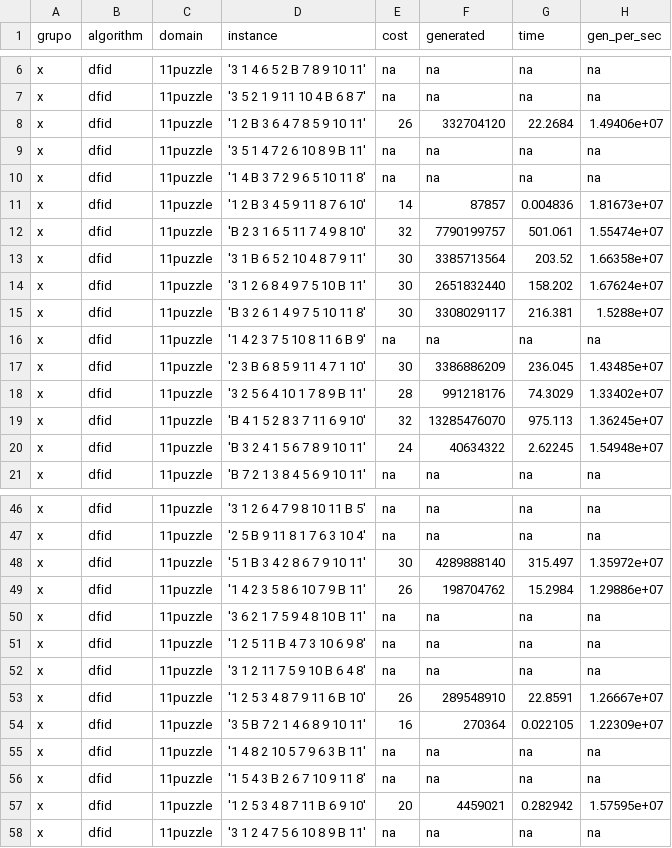
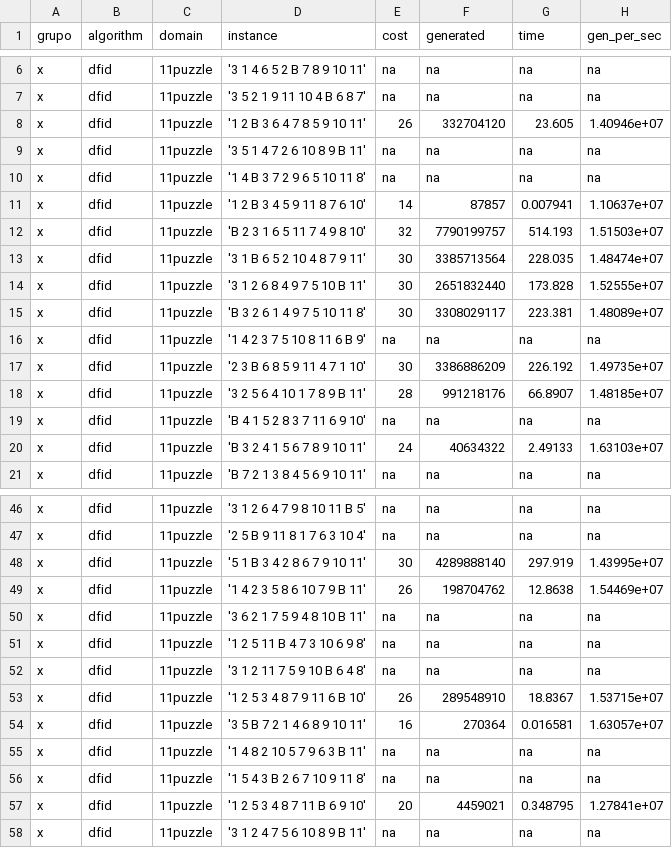
Before and after one commit to MrZyrus/AI-of-Love, a CSV file: Proyecto1 - IA/psvn-for-ci5437/Act3/11puzzle.csv, drawn as a sheet; only a part is shown, gaps mark what is left out; the diff covers the shown part only.

Commit message:
Fixed 11puzzle.csv

```diff
--- a/Proyecto1 - IA/psvn-for-ci5437/Act3/11puzzle.csv
+++ b/Proyecto1 - IA/psvn-for-ci5437/Act3/11puzzle.csv
@@ -7,15 +7,15 @@ x, dfid, 11puzzle, '3 1 4 6 5 2 B 7 8 9 10 11', na, na, na, na
 x, dfid, 11puzzle, '3 5 2 1 9 11 10 4 B 6 8 7', na, na, na, na
-x, dfid, 11puzzle, '1 2 B 3 6 4 7 8 5 9 10 11', 26, 332704120, 22.2684, 1.49406e+07
+x, dfid, 11puzzle, '1 2 B 3 6 4 7 8 5 9 10 11', 26, 332704120, 23.605, 1.40946e+07
 x, dfid, 11puzzle, '3 5 1 4 7 2 6 10 8 9 B 11', na, na, na, na
 x, dfid, 11puzzle, '1 4 B 3 7 2 9 6 5 10 11 8', na, na, na, na
-x, dfid, 11puzzle, '1 2 B 3 4 5 9 11 8 7 6 10', 14, 87857, 0.004836, 1.81673e+07
-x, dfid, 11puzzle, 'B 2 3 1 6 5 11 7 4 9 8 10', 32, 7790199757, 501.061, 1.55474e+07
-x, dfid, 11puzzle, '3 1 B 6 5 2 10 4 8 7 9 11', 30, 3385713564, 203.52, 1.66358e+07
-x, dfid, 11puzzle, '3 1 2 6 8 4 9 7 5 10 B 11', 30, 2651832440, 158.202, 1.67624e+07
-x, dfid, 11puzzle, 'B 3 2 6 1 4 9 7 5 10 11 8', 30, 3308029117, 216.381, 1.5288e+07
+x, dfid, 11puzzle, '1 2 B 3 4 5 9 11 8 7 6 10', 14, 87857, 0.007941, 1.10637e+07
+x, dfid, 11puzzle, 'B 2 3 1 6 5 11 7 4 9 8 10', 32, 7790199757, 514.193, 1.51503e+07
+x, dfid, 11puzzle, '3 1 B 6 5 2 10 4 8 7 9 11', 30, 3385713564, 228.035, 1.48474e+07
+x, dfid, 11puzzle, '3 1 2 6 8 4 9 7 5 10 B 11', 30, 2651832440, 173.828, 1.52555e+07
+x, dfid, 11puzzle, 'B 3 2 6 1 4 9 7 5 10 11 8', 30, 3308029117, 223.381, 1.48089e+07
 x, dfid, 11puzzle, '1 4 2 3 7 5 10 8 11 6 B 9', na, na, na, na
-x, dfid, 11puzzle, '2 3 B 6 8 5 9 11 4 7 1 10', 30, 3386886209, 236.045, 1.43485e+07
-x, dfid, 11puzzle, '3 2 5 6 4 10 1 7 8 9 B 11', 28, 991218176, 74.3029, 1.33402e+07
-x, dfid, 11puzzle, 'B 4 1 5 2 8 3 7 11 6 9 10', 32, 13285476070, 975.113, 1.36245e+07
-x, dfid, 11puzzle, 'B 3 2 4 1 5 6 7 8 9 10 11', 24, 40634322, 2.62245, 1.54948e+07
+x, dfid, 11puzzle, '2 3 B 6 8 5 9 11 4 7 1 10', 30, 3386886209, 226.192, 1.49735e+07
+x, dfid, 11puzzle, '3 2 5 6 4 10 1 7 8 9 B 11', 28, 991218176, 66.8907, 1.48185e+07
+x, dfid, 11puzzle, 'B 4 1 5 2 8 3 7 11 6 9 10', na, na, na, na
+x, dfid, 11puzzle, 'B 3 2 4 1 5 6 7 8 9 10 11', 24, 40634322, 2.49133, 1.63103e+07
 x, dfid, 11puzzle, 'B 7 2 1 3 8 4 5 6 9 10 11', na, na, na, na
@@ -47,4 +47,4 @@ x, dfid, 11puzzle, '3 1 2 6 4 7 9 8 10 11 B 5', na, na, na, na
 x, dfid, 11puzzle, '2 5 B 9 11 8 1 7 6 3 10 4', na, na, na, na
-x, dfid, 11puzzle, '5 1 B 3 4 2 8 6 7 9 10 11', 30, 4289888140, 315.497, 1.35972e+07
-x, dfid, 11puzzle, '1 4 2 3 5 8 6 10 7 9 B 11', 26, 198704762, 15.2984, 1.29886e+07
+x, dfid, 11puzzle, '5 1 B 3 4 2 8 6 7 9 10 11', 30, 4289888140, 297.919, 1.43995e+07
+x, dfid, 11puzzle, '1 4 2 3 5 8 6 10 7 9 B 11', 26, 198704762, 12.8638, 1.54469e+07
 x, dfid, 11puzzle, '3 6 2 1 7 5 9 4 8 10 B 11', na, na, na, na
@@ -52,7 +52,7 @@ x, dfid, 11puzzle, '1 2 5 11 B 4 7 3 10 6 9 8', na, na, na, na
 x, dfid, 11puzzle, '3 1 2 11 7 5 9 10 B 6 4 8', na, na, na, na
-x, dfid, 11puzzle, '1 2 5 3 4 8 7 9 11 6 B 10', 26, 289548910, 22.8591, 1.26667e+07
-x, dfid, 11puzzle, '3 5 B 7 2 1 4 6 8 9 10 11', 16, 270364, 0.022105, 1.22309e+07
+x, dfid, 11puzzle, '1 2 5 3 4 8 7 9 11 6 B 10', 26, 289548910, 18.8367, 1.53715e+07
+x, dfid, 11puzzle, '3 5 B 7 2 1 4 6 8 9 10 11', 16, 270364, 0.016581, 1.63057e+07
 x, dfid, 11puzzle, '1 4 8 2 10 5 7 9 6 3 B 11', na, na, na, na
 x, dfid, 11puzzle, '1 5 4 3 B 2 6 7 10 9 11 8', na, na, na, na
-x, dfid, 11puzzle, '1 2 5 3 4 8 7 11 B 6 9 10', 20, 4459021, 0.282942, 1.57595e+07
+x, dfid, 11puzzle, '1 2 5 3 4 8 7 11 B 6 9 10', 20, 4459021, 0.348795, 1.27841e+07
 x, dfid, 11puzzle, '3 1 2 4 7 5 6 10 8 9 B 11', na, na, na, na
```
Also changed, not shown: 20 edited cells elsewhere in this file.
